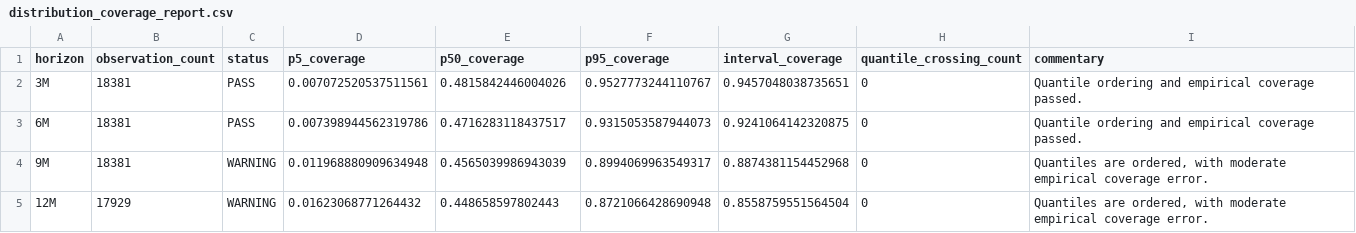
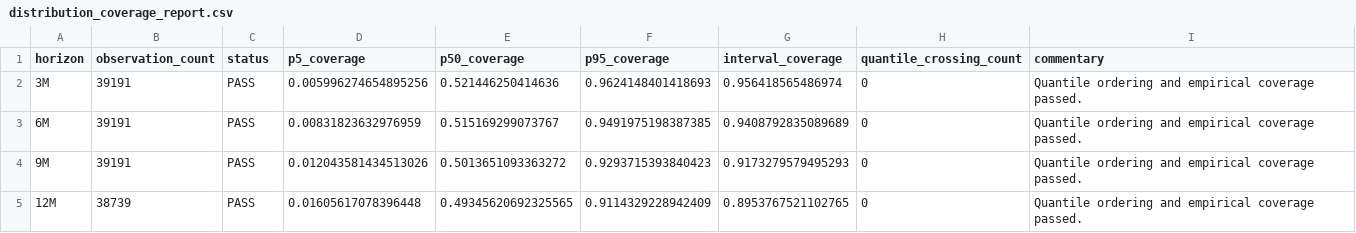
Before and after one commit to rohen97/Quantitative-Optimisation-Risk-Engine, a CSV file: reports/releases/2026-08-07-full-universe/validation/distribution_coverage_report.csv, drawn as a sheet.

```diff
--- a/reports/releases/2026-08-07-full-universe/validation/distribution_coverage_report.csv
+++ b/reports/releases/2026-08-07-full-universe/validation/distribution_coverage_report.csv
@@ -1,5 +1,5 @@
 horizon,observation_count,status,p5_coverage,p50_coverage,p95_coverage,interval_coverage,quantile_crossing_count,commentary
-3M,18381,PASS,0.007072520537511561,0.4815842446004026,0.9527773244110767,0.9457048038735651,0,Quantile ordering and empirical coverage passed.
-6M,18381,PASS,0.007398944562319786,0.4716283118437517,0.9315053587944073,0.9241064142320875,0,Quantile ordering and empirical coverage passed.
-9M,18381,WARNING,0.011968880909634948,0.4565039986943039,0.8994069963549317,0.8874381154452968,0,"Quantiles are ordered, with moderate empirical coverage error."
-12M,17929,WARNING,0.01623068771264432,0.448658597802443,0.8721066428690948,0.8558759551564504,0,"Quantiles are ordered, with moderate empirical coverage error."
+3M,39191,PASS,0.005996274654895256,0.521446250414636,0.9624148401418693,0.956418565486974,0,Quantile ordering and empirical coverage passed.
+6M,39191,PASS,0.00831823632976959,0.515169299073767,0.9491975198387385,0.9408792835089689,0,Quantile ordering and empirical coverage passed.
+9M,39191,PASS,0.012043581434513026,0.5013651093363272,0.9293715393840423,0.9173279579495293,0,Quantile ordering and empirical coverage passed.
+12M,38739,PASS,0.01605617078396448,0.49345620692325565,0.9114329228942409,0.8953767521102765,0,Quantile ordering and empirical coverage passed.
```
Also changed, not shown: reports/backtests/1997_to_latest/point_in_time_summary.csv, reports/releases/2026-08-07-full-universe/validation/portfolio_strategy_comparison.csv, 37 other files.
